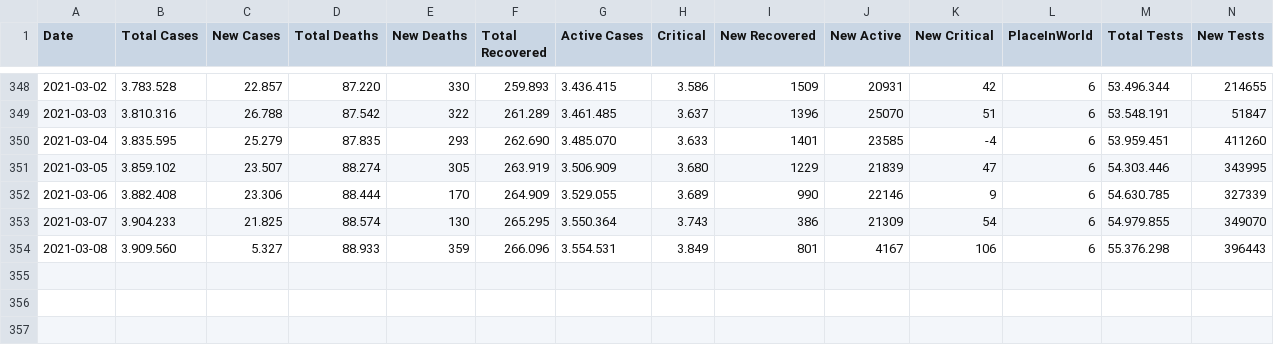
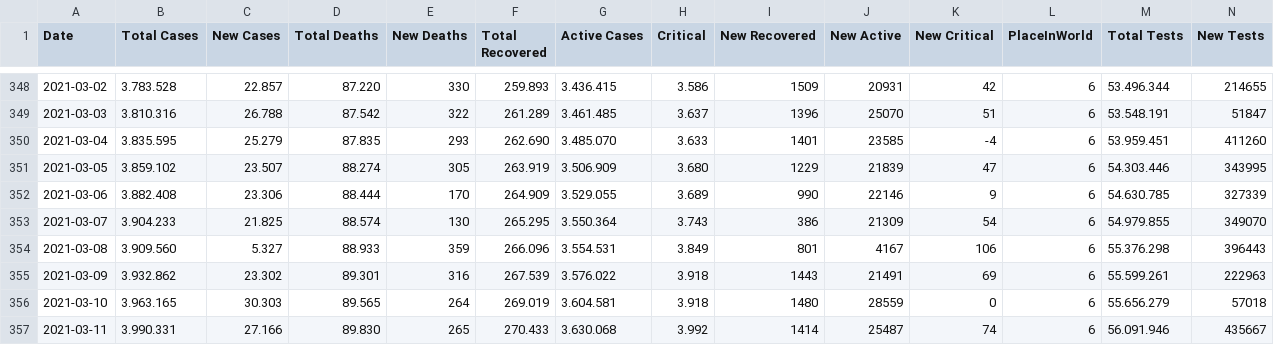
Before and after one commit to ronanren/Covid19bot, a CSV file: data/dataFrance.csv, drawn as a sheet; only a part is shown, gaps mark what is left out; the diff names each change by its address in the sheet, - before the commit and + after, or states it on an @@ line.

Commit message:
update data

```diff
--- a/data/dataFrance.csv
+++ b/data/dataFrance.csv
+row 355: 2021-03-09 | 3.932.862 | 23.302 | 89.301 | 316 | 267.539 | 3.576.022 | 3.918 | 1443 | 21491 | 69 | 6 | 55.599.261 | 222963
+row 356: 2021-03-10 | 3.963.165 | 30.303 | 89.565 | 264 | 269.019 | 3.604.581 | 3.918 | 1480 | 28559 | 0 | 6 | 55.656.279 | 57018
+row 357: 2021-03-11 | 3.990.331 | 27.166 | 89.830 | 265 | 270.433 | 3.630.068 | 3.992 | 1414 | 25487 | 74 | 6 | 56.091.946 | 435667
```
